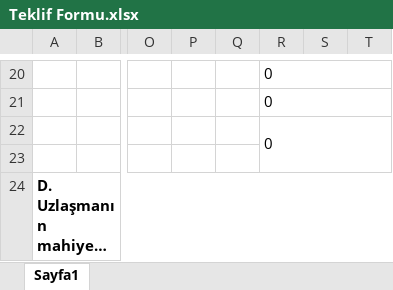
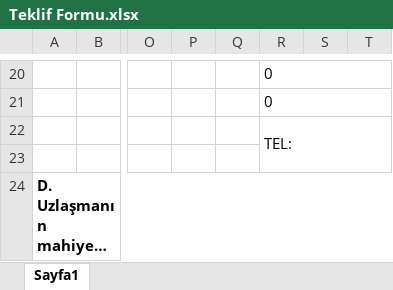
Before and after one commit to rolilahla/Uzlasma, an Excel workbook: dosyalar/uzfile/Teklif Formu.xlsx, sheet Sayfa1, drawn as a sheet; only a part is shown, gaps mark what is left out; long unchanged cells end in …; values as stored, in another font and other column widths than the file's, no borders; the diff names each change by its address in the sheet, - before the commit and + after, or states it on an @@ line.

```diff
--- a/dosyalar/uzfile/Teklif Formu.xlsx (sheet Sayfa1)
+++ b/dosyalar/uzfile/Teklif Formu.xlsx (sheet Sayfa1)
-R22: 0
+R22: TEL:
```
Also changed, not shown: hidden cells, dosyalar/uzfile/Davet Mektubu.xlsx, dosyalar/uzfile/Tebligat.xlsx, 9 other files.
